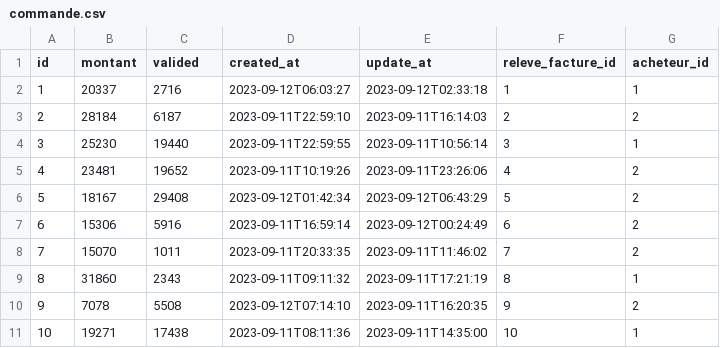
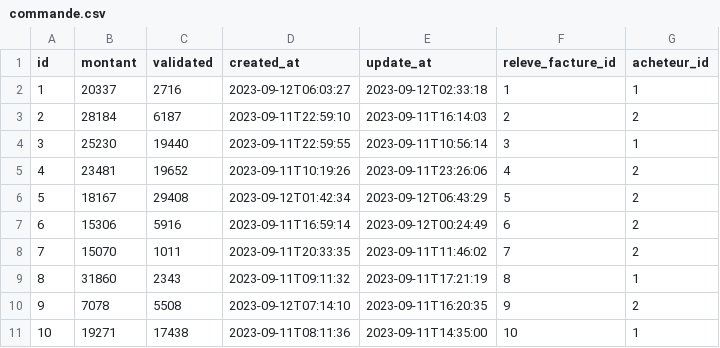
Before and after one commit to deschcla/ECOM-Art-Courses, a CSV file: src/main/resources/config/liquibase/fake-data/commande.csv, drawn as a sheet.

```diff
--- a/src/main/resources/config/liquibase/fake-data/commande.csv
+++ b/src/main/resources/config/liquibase/fake-data/commande.csv
@@ -1,2 +1,2 @@
-id;montant;valided;created_at;update_at;releve_facture_id;acheteur_id
+id;montant;validated;created_at;update_at;releve_facture_id;acheteur_id
 1;20337;2716;2023-09-12T06:03:27;2023-09-12T02:33:18;1;1
```
Also changed, not shown: src/main/resources/config/liquibase/fake-data/ligne_commande.csv, 33 other files.
